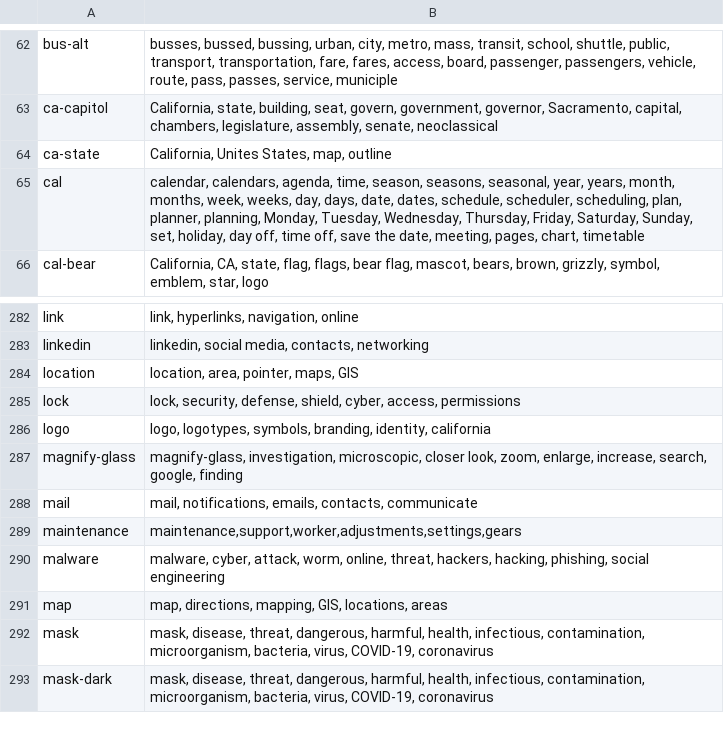
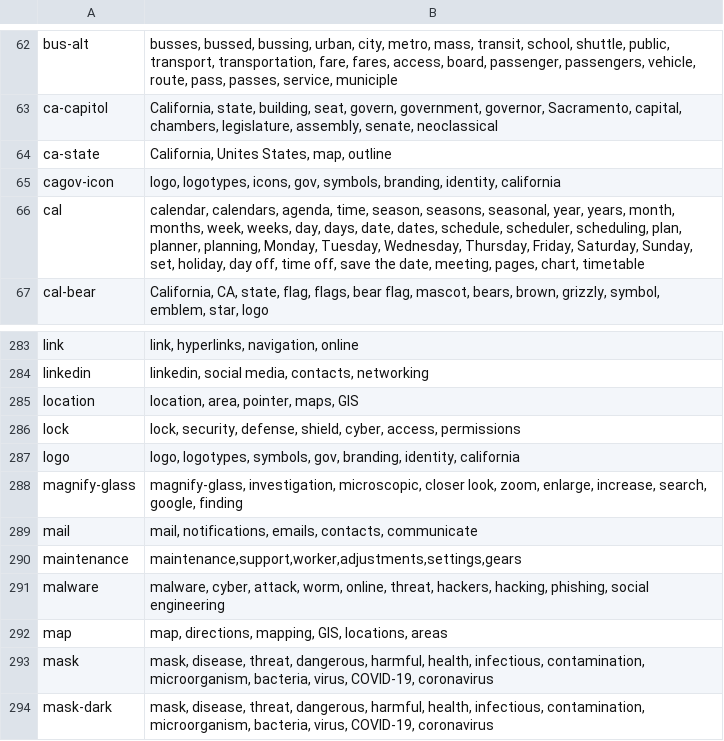
Before and after one commit to Office-of-Digital-Services/California-State-Web-Template-Website, a CSV file: src/_data/iconSearchData.csv, drawn as a sheet; only a part is shown, gaps mark what is left out.

```diff
--- a/src/_data/iconSearchData.csv
+++ b/src/_data/iconSearchData.csv
@@ -64,2 +64,3 @@ ca-capitol,"California, state, building, seat, govern, government, governor, Sac
 ca-state,"California, Unites States, map, outline"
+cagov-icon,"logo, logotypes, icons, gov, symbols, branding, identity, california"
 cal,"calendar, calendars, agenda, time, season, seasons, seasonal, year, years, month, months, week, weeks, day, days, date, dates, schedule, scheduler, scheduling, plan, planner, planning, Monday, Tuesday, Wednesday, Thursday, Friday, Saturday, Sunday, set, holiday, day off, time off, save the date, meeting, pages, chart, timetable"
@@ -285,3 +286,3 @@ location,"location, area, pointer, maps, GIS"
 lock,"lock, security, defense, shield, cyber, access, permissions"
-logo,"logo, logotypes, symbols, branding, identity, california"
+logo,"logo, logotypes, symbols, gov, branding, identity, california"
 magnify-glass,"magnify-glass, investigation, microscopic, closer look, zoom, enlarge, increase, search, google, finding"
```
Also changed, not shown: 5 other files.
